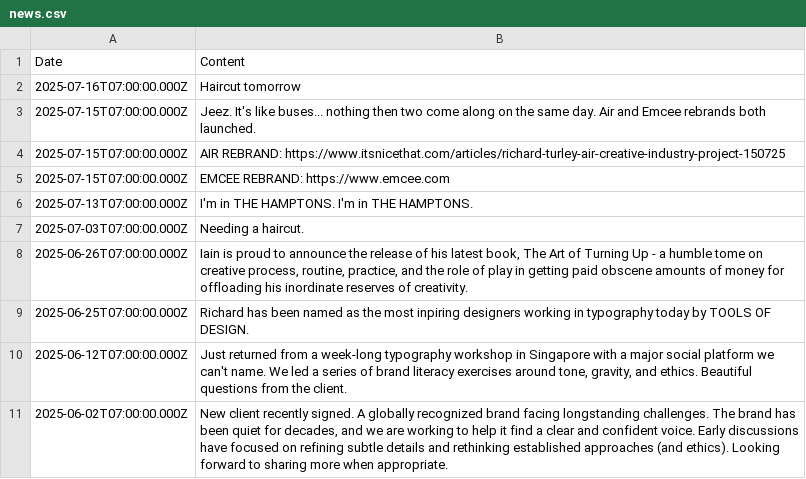
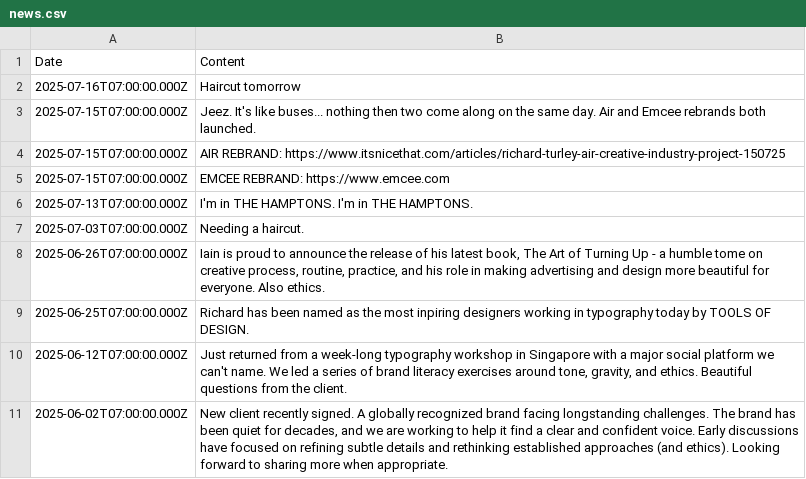
Before and after one commit to aaiiintt/food_new_site, a CSV file: data/news.csv, drawn as a sheet; only a part is shown.

Commit message:
Update news.csv

```diff
--- a/data/news.csv
+++ b/data/news.csv
@@ -7,3 +7,3 @@
 "2025-07-03T07:00:00.000Z","Needing a haircut. "
-"2025-06-26T07:00:00.000Z","Iain is proud to announce the release of his latest book, The Art of Turning Up - a humble tome on creative process, routine, practice, and the role of play in getting paid obscene amounts of money for offloading his inordinate reserves of creativity. "
+"2025-06-26T07:00:00.000Z","Iain is proud to announce the release of his latest book, The Art of Turning Up - a humble tome on creative process, routine, practice, and his role in making advertising and design more beautiful for everyone. Also ethics. "
 "2025-06-25T07:00:00.000Z","Richard has been named as the most inpiring designers working in typography today by TOOLS OF DESIGN."
```
